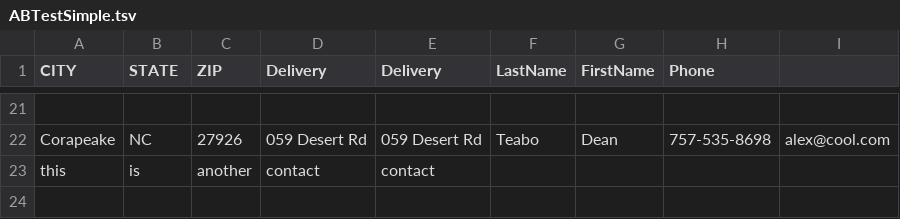
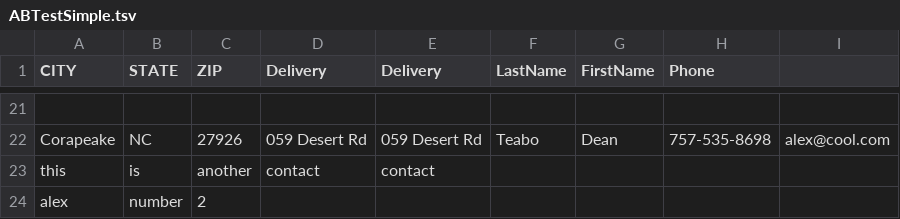
Before and after one commit to 422SoftwareMethodology/AddressBook, a TSV file: AddressBooks/ABTestSimple.tsv, drawn as a sheet; only a part is shown, gaps mark what is left out; the diff names each change by its address in the sheet, - before the commit and + after, or states it on an @@ line.

```diff
--- a/AddressBooks/ABTestSimple.tsv
+++ b/AddressBooks/ABTestSimple.tsv
+row 24: alex | number | 2
```
Also changed, not shown: 20 other files.
